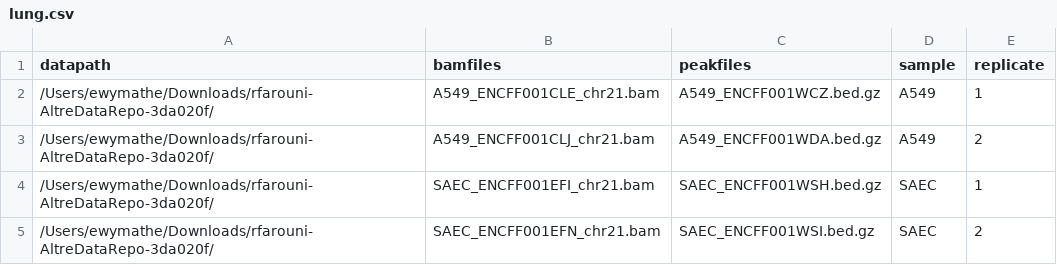
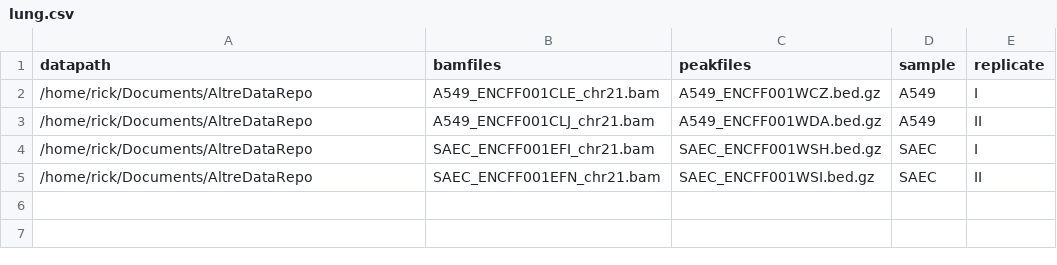
Before and after one commit to Mathelab/ALTRE, a CSV file: inst/extdata/lung.csv, drawn as a sheet.

```diff
--- a/inst/extdata/lung.csv
+++ b/inst/extdata/lung.csv
@@ -1,5 +1,5 @@
 datapath,bamfiles,peakfiles,sample,replicate
-/Users/ewymathe/Downloads/rfarouni-AltreDataRepo-3da020f/,A549_ENCFF001CLE_chr21.bam,A549_ENCFF001WCZ.bed.gz,A549,1
-/Users/ewymathe/Downloads/rfarouni-AltreDataRepo-3da020f/,A549_ENCFF001CLJ_chr21.bam,A549_ENCFF001WDA.bed.gz,A549,2
-/Users/ewymathe/Downloads/rfarouni-AltreDataRepo-3da020f/,SAEC_ENCFF001EFI_chr21.bam,SAEC_ENCFF001WSH.bed.gz,SAEC,1
-/Users/ewymathe/Downloads/rfarouni-AltreDataRepo-3da020f/,SAEC_ENCFF001EFN_chr21.bam,SAEC_ENCFF001WSI.bed.gz,SAEC,2
+/home/rick/Documents/AltreDataRepo,A549_ENCFF001CLE_chr21.bam,A549_ENCFF001WCZ.bed.gz,A549,I
+/home/rick/Documents/AltreDataRepo,A549_ENCFF001CLJ_chr21.bam,A549_ENCFF001WDA.bed.gz,A549,II
+/home/rick/Documents/AltreDataRepo,SAEC_ENCFF001EFI_chr21.bam,SAEC_ENCFF001WSH.bed.gz,SAEC,I
+/home/rick/Documents/AltreDataRepo,SAEC_ENCFF001EFN_chr21.bam,SAEC_ENCFF001WSI.bed.gz,SAEC,II
```
Also changed, not shown: 19 other files.
